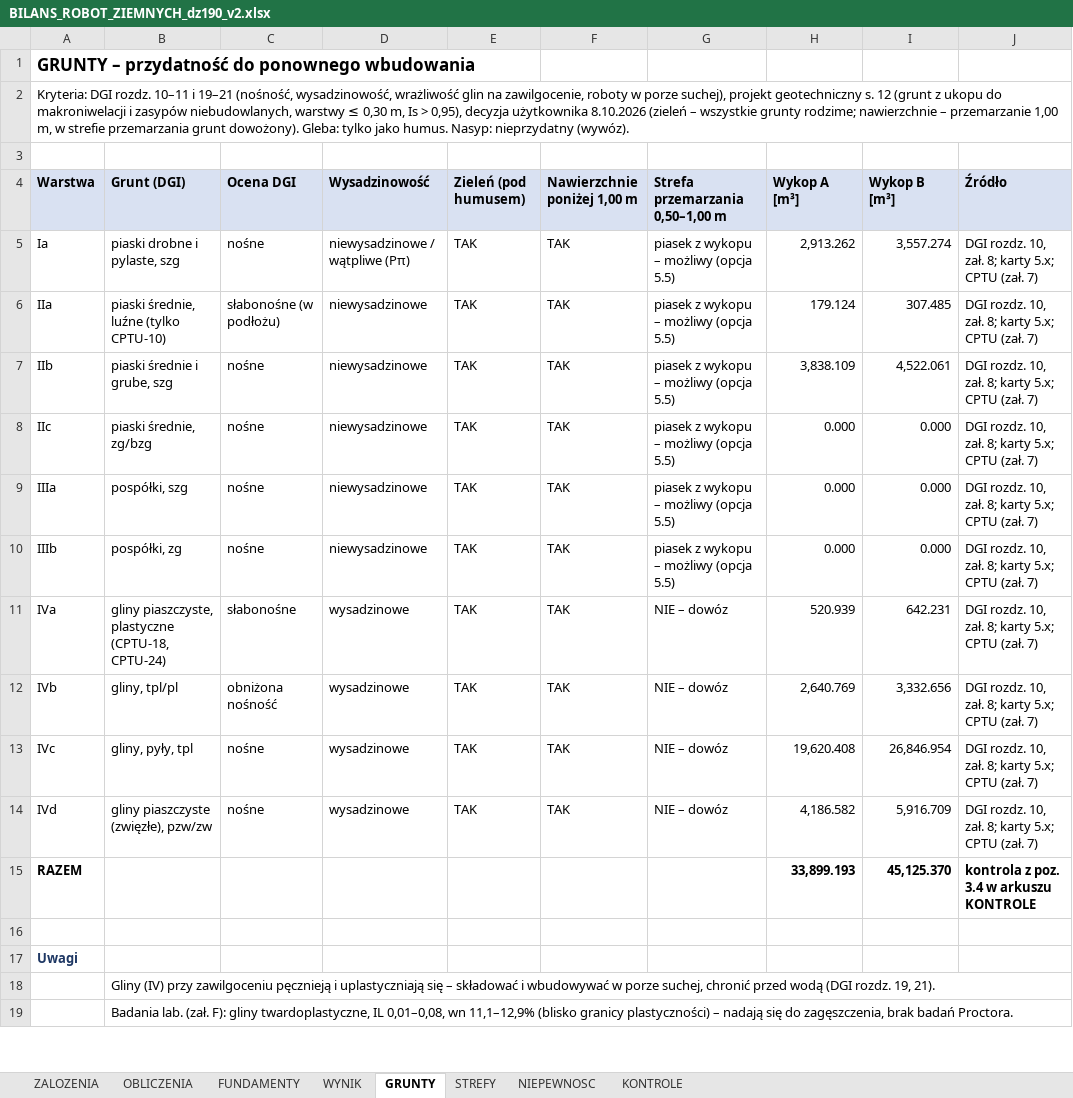
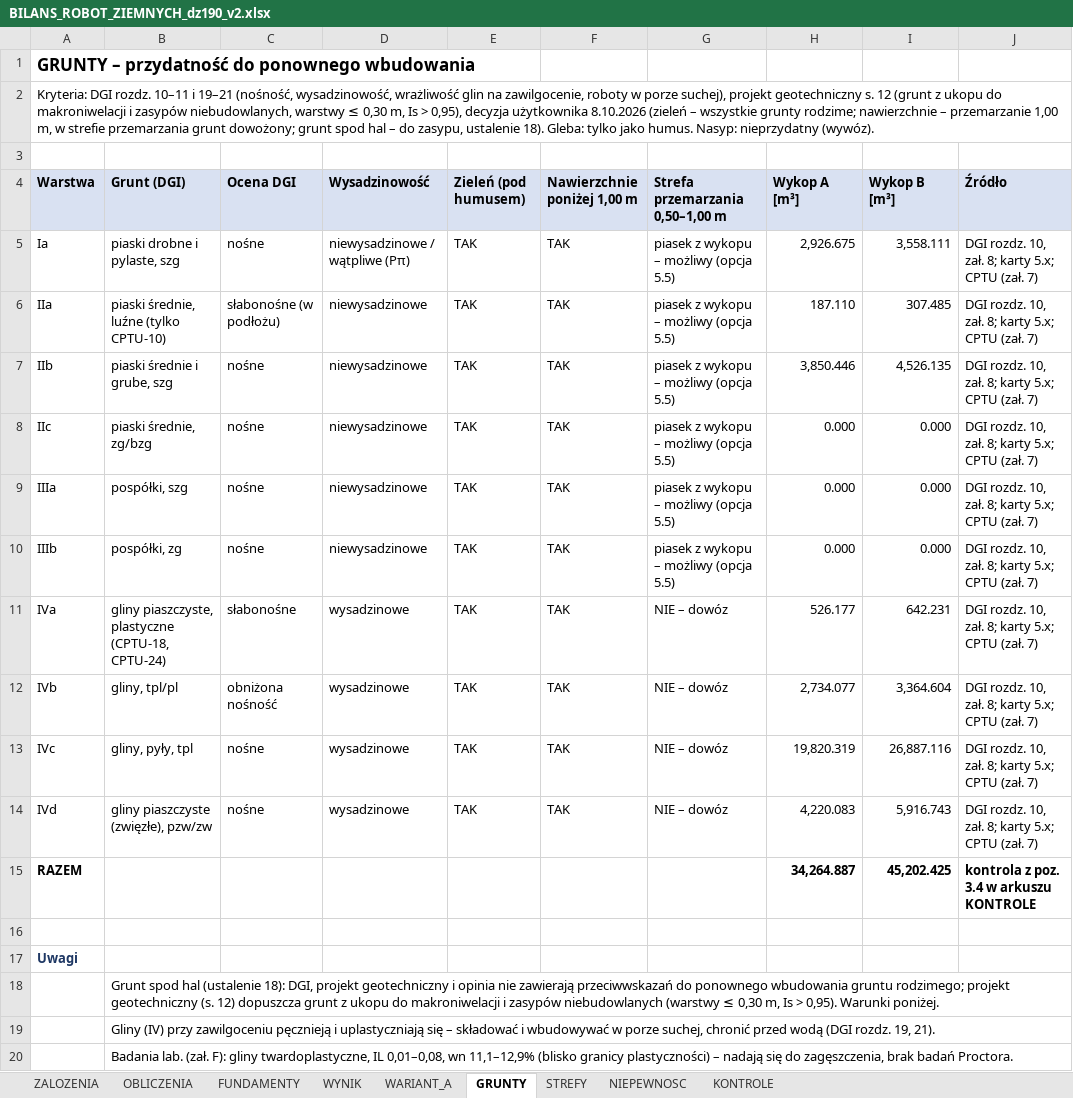
Before and after one commit to szn-c/roboty-ziemne-breslau, an Excel workbook: wyniki/BILANS_ROBOT_ZIEMNYCH_dz190_v2.xlsx, sheet GRUNTY, drawn as a sheet; only a part is shown; values as stored, in another font and other column widths than the file's, no borders; the diff names each change by its address in the sheet, - before the commit and + after, or states it on an @@ line.

Commit message:
Ustalenia 18-23: grunt spod hal do zasypu, wymiana w strefie przemarzania pod drogami/chodnikami/parkingami, ogrody deszczowe 0,30 m substratu, rozklad wariantu A (arkusz WARIANT_A), DXF v3 z warstwami wymiany

```diff
--- a/wyniki/BILANS_ROBOT_ZIEMNYCH_dz190_v2.xlsx (sheet GRUNTY)
+++ b/wyniki/BILANS_ROBOT_ZIEMNYCH_dz190_v2.xlsx (sheet GRUNTY)
+sheet tab: WARIANT_A
-A2 (Warstwa): …przemarzania grunt dowożony). Gleba: tylko…
+A2 (Warstwa): …przemarzania grunt dowożony; grunt spod hal – do zasypu, ustalenie 18). Gleba: tylko…
-H5 (Wykop A [m³]): 2,913.262
+H5 (Wykop A [m³]): 2,926.675
-I5 (Wykop B [m³]): 3,557.274
+I5 (Wykop B [m³]): 3,558.111
-H6 (Wykop A [m³]): 179.124
+H6 (Wykop A [m³]): 187.110
-H7 (Wykop A [m³]): 3,838.109
+H7 (Wykop A [m³]): 3,850.446
-I7 (Wykop B [m³]): 4,522.061
+I7 (Wykop B [m³]): 4,526.135
-H11 (Wykop A [m³]): 520.939
+H11 (Wykop A [m³]): 526.177
-H12 (Wykop A [m³]): 2,640.769
+H12 (Wykop A [m³]): 2,734.077
-I12 (Wykop B [m³]): 3,332.656
+I12 (Wykop B [m³]): 3,364.604
-H13 (Wykop A [m³]): 19,620.408
+H13 (Wykop A [m³]): 19,820.319
-I13 (Wykop B [m³]): 26,846.954
+I13 (Wykop B [m³]): 26,887.116
-H14 (Wykop A [m³]): 4,186.582
+H14 (Wykop A [m³]): 4,220.083
-I14 (Wykop B [m³]): 5,916.709
+I14 (Wykop B [m³]): 5,916.743
-H15 (Wykop A [m³]): 33,899.193
+H15 (Wykop A [m³]): 34,264.887
-I15 (Wykop B [m³]): 45,125.370
+I15 (Wykop B [m³]): 45,202.425
+row 18:  | Grunt spod hal (ustalenie 18): DGI, projekt geotechniczny i opinia nie zawierają przeciwwskazań do ponownego wbudowania gruntu rodzimego; projekt geotechniczny (s. 12) dopuszcza grunt z ukopu do makroniwelacji i zasypów niebudowlanych (warstwy ≤ 0,30 m, Is > 0,95). Warunki poniżej.
```
Also changed, not shown: sheet OBLICZENIA, sheet WYNIK, sheet NIEPEWNOSC, sheet ZALOZENIA, sheet STREFY, formulas that keep their value, 17 other files.
